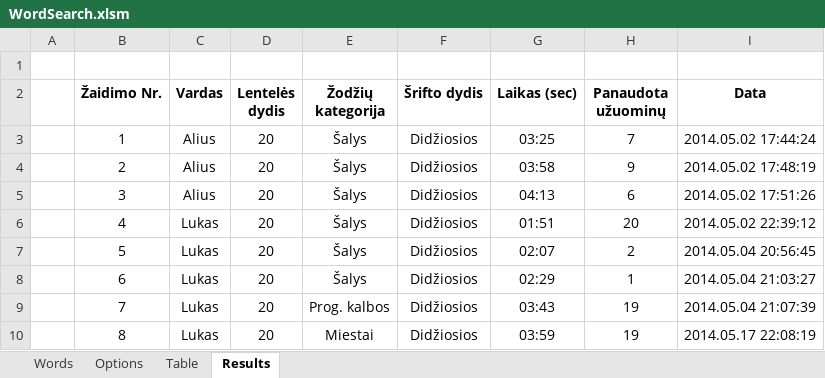
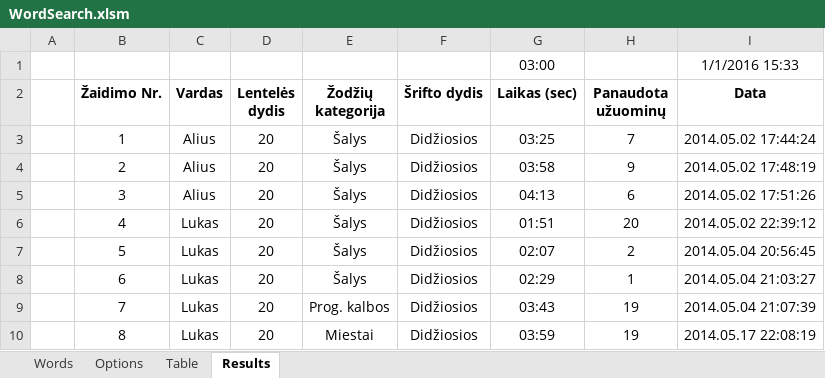
Before and after one commit to aliusa/Excel-WordSearch, an Excel workbook: WordSearch.xlsm, sheet Results, drawn as a sheet; values as stored, in another font and other column widths than the file's, no borders; charts and pictures not drawn; the diff names each change by its address in the sheet, - before the commit and + after, or states it on an @@ line.

```diff
--- a/WordSearch.xlsm (sheet Results)
+++ b/WordSearch.xlsm (sheet Results)
-row 1: (empty)
+row 1:  |  |  |  |  |  | 03:00 |  | 1/1/2016 15:33
```
Also changed, not shown: sheet Options, sheet Words, charts or pictures, 11 other files.
